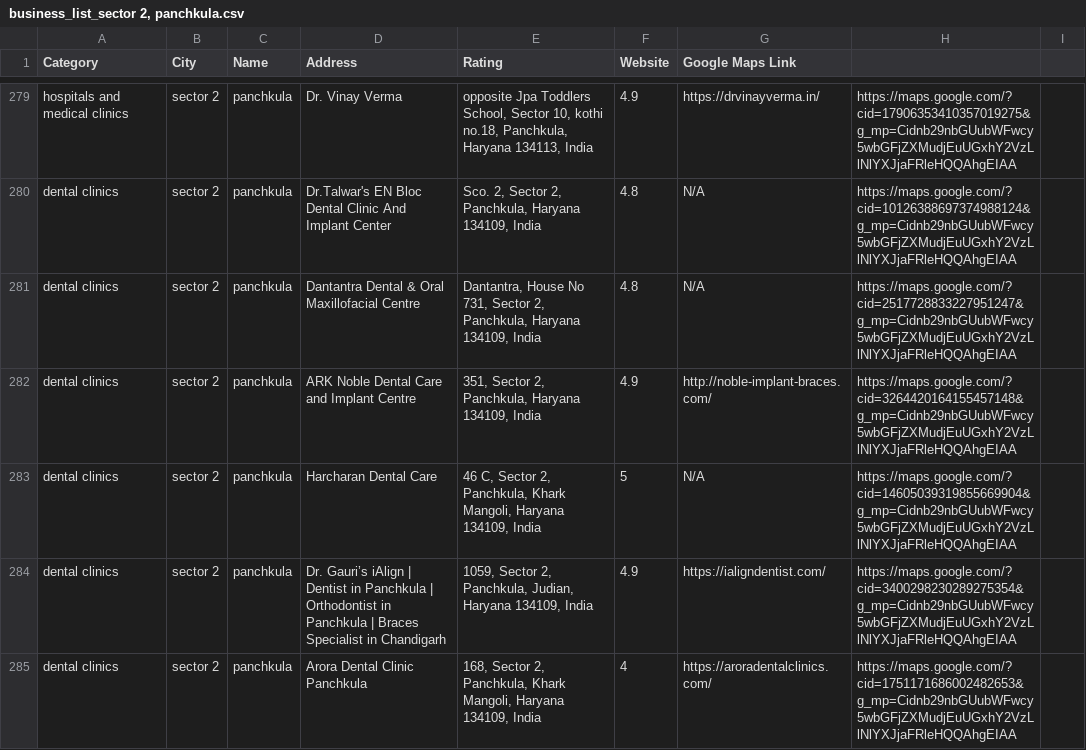
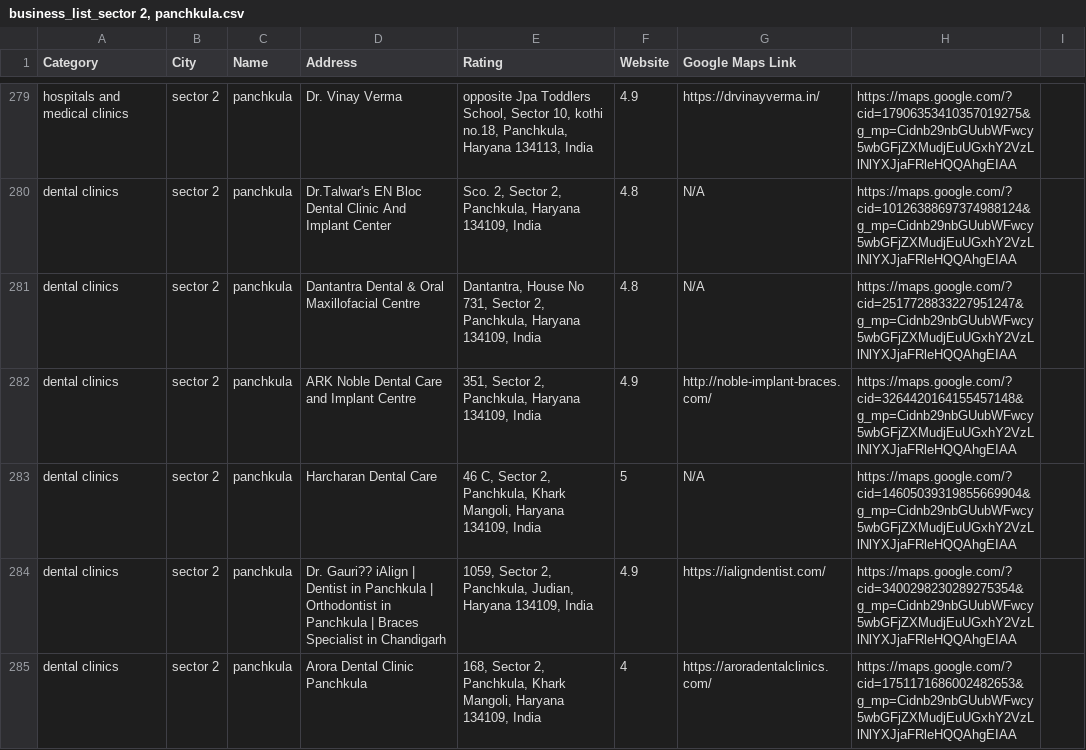
Before and after one commit to Yuvraj9192/map-scraper, a CSV file: business_list_sector 2, panchkula.csv, drawn as a sheet; only a part is shown, gaps mark what is left out; the diff covers the shown part only.

```diff
--- a/business_list_sector 2, panchkula.csv
+++ b/business_list_sector 2, panchkula.csv
@@ -284 +284 @@ dental clinics,sector 2, panchkula,"Harcharan Dental Care","46 C, Sector 2, Panc
-dental clinics,sector 2, panchkula,"Dr. Gauri’s iAlign | Dentist in Panchkula | Orthodontist in Panchkula | Braces Specialist in Chandigarh","1059, Sector 2, Panchkula, Judian, Haryana 134109, India",4.9,"https://ialigndentist.com/",https://maps.google.com/?cid=3400298230289275354&g_mp=Cidnb29nbGUubWFwcy5wbGFjZXMudjEuUGxhY2VzLlNlYXJjaFRleHQQAhgEIAA
+dental clinics,sector 2, panchkula,Dr. Gauri?? iAlign | Dentist in Panchkula | Orthodontist in Panchkula | Braces Specialist in Chandigarh,"1059, Sector 2, Panchkula, Judian, Haryana 134109, India",4.9,https://ialigndentist.com/,https://maps.google.com/?cid=3400298230289275354&g_mp=Cidnb29nbGUubWFwcy5wbGFjZXMudjEuUGxhY2VzLlNlYXJjaFRleHQQAhgEIAA,
```
Also changed, not shown: 18 edited cells elsewhere in this file, 5 other files.
